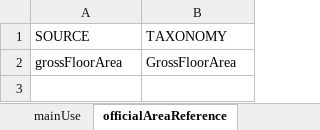
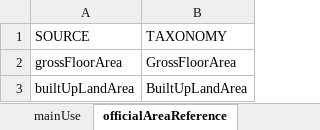
Before and after one commit to BeeGroup-cimne/CR_BCN_sources_implementation, an Excel workbook: sources/Inspire/harmonizer/BuildingInspireTaxonomy.xlsx, sheet officialAreaReference, drawn as a sheet; values as stored, in another font and other column widths than the file's, no borders; the diff names each change by its address in the sheet, - before the commit and + after, or states it on an @@ line.

Commit message:
inspire taxonomies files

```diff
--- a/sources/Inspire/harmonizer/BuildingInspireTaxonomy.xlsx (sheet officialAreaReference)
+++ b/sources/Inspire/harmonizer/BuildingInspireTaxonomy.xlsx (sheet officialAreaReference)
+row 3: builtUpLandArea | BuiltUpLandArea
```
Also changed, not shown: sheet mainUse, 2 other files.
